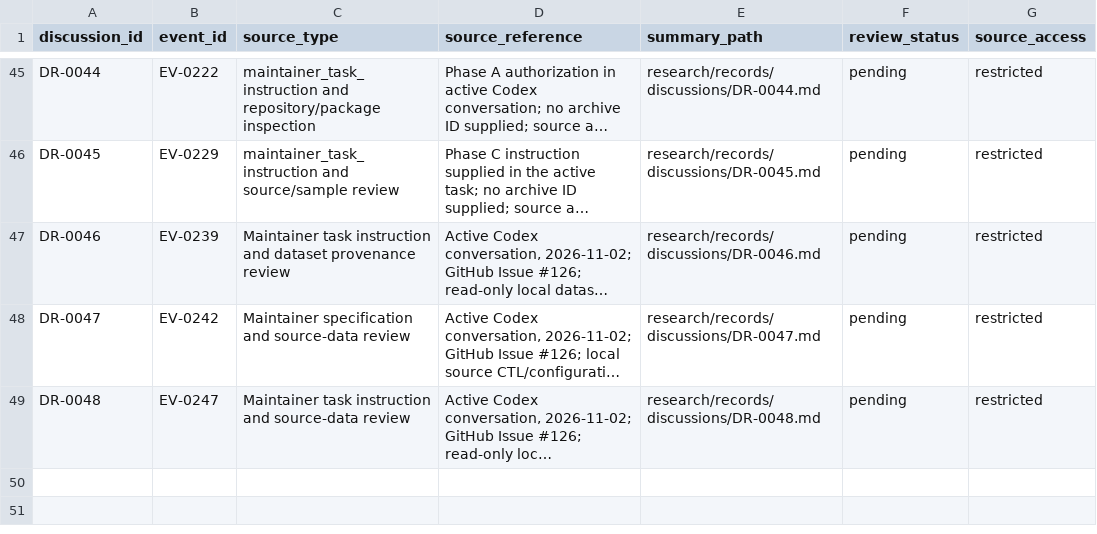
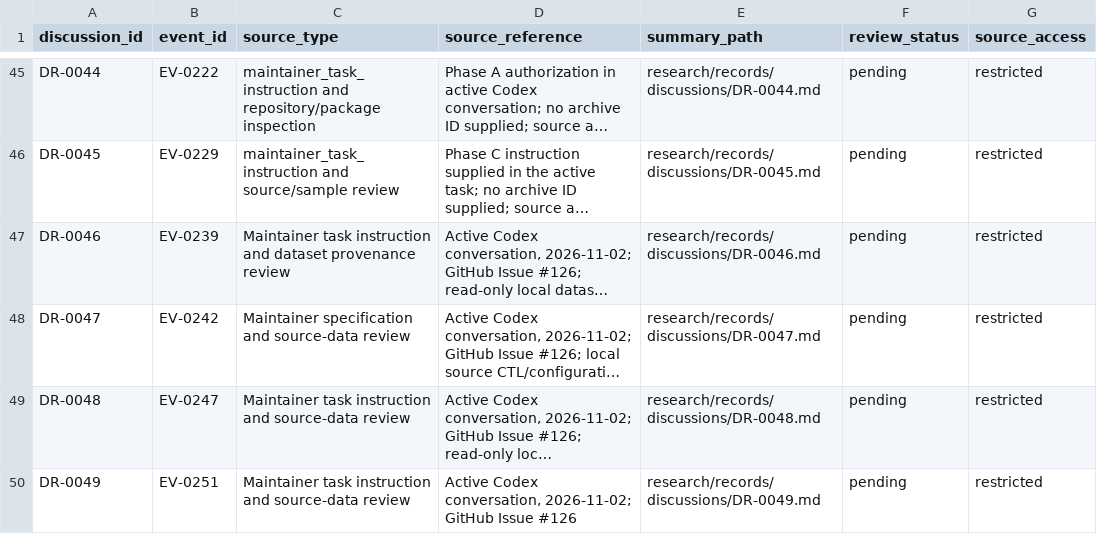
Before and after one commit to global-hydrodynamics/CaMa-Flood_v4, a CSV file: research/discussions.csv, drawn as a sheet; only a part is shown, gaps mark what is left out; long unchanged cells end in …; the diff names each change by its address in the sheet, - before the commit and + after, or states it on an @@ line.

```diff
--- a/research/discussions.csv
+++ b/research/discussions.csv
+row 50: DR-0049 | EV-0251 | Maintainer task instruction and source-data review | Active Codex conversation, 2026-11-02; GitHub Issue #126 | research/records/discussions/DR-0049.md | pending | restricted
```
Also changed, not shown: inp/runoff_datasets.csv, research/development_tasks.csv, 18 other files.
